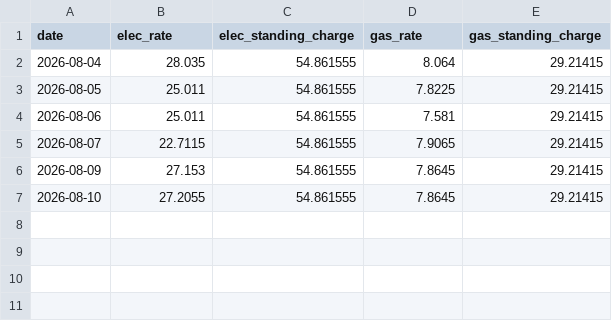
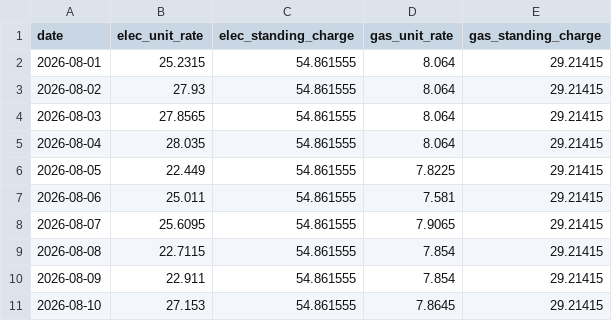
Before and after one commit to SamInnes26/electricity-forecast, a CSV file: data/tracker_price_history.csv, drawn as a sheet.

Commit message:
Modify tracker_price_history.csv with new rates
Updated electricity and gas rates for specific dates.

```diff
--- a/data/tracker_price_history.csv
+++ b/data/tracker_price_history.csv
@@ -1,7 +1,11 @@
-"date","elec_rate","elec_standing_charge","gas_rate","gas_standing_charge"
+"date","elec_unit_rate","elec_standing_charge","gas_unit_rate","gas_standing_charge"
+2026-08-01,25.2315,54.861555,8.064,29.21415
+2026-08-02,27.93,54.861555,8.064,29.21415
+2026-08-03,27.8565,54.861555,8.064,29.21415
 2026-08-04,28.035,54.861555,8.064,29.21415
-2026-08-05,25.011,54.861555,7.8225,29.21415
+2026-08-05,22.449,54.861555,7.8225,29.21415
 2026-08-06,25.011,54.861555,7.581,29.21415
-2026-08-07,22.7115,54.861555,7.9065,29.21415
-2026-08-09,27.153,54.861555,7.8645,29.21415
-2026-08-10,27.2055,54.861555,7.8645,29.21415
+2026-08-07,25.6095,54.861555,7.9065,29.21415
+2026-08-08,22.7115,54.861555,7.854,29.21415
+2026-08-09,22.911,54.861555,7.854,29.21415
+2026-08-10,27.153,54.861555,7.8645,29.21415
```
